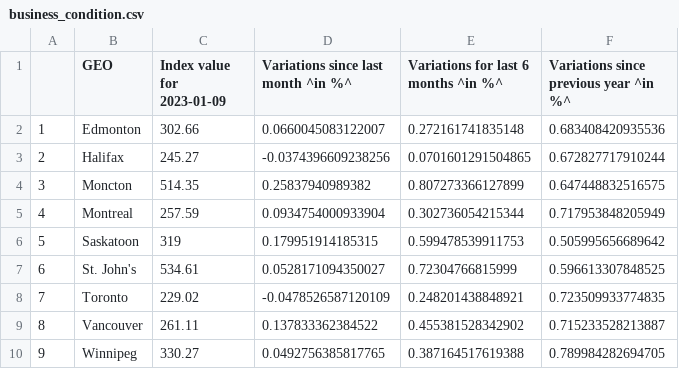
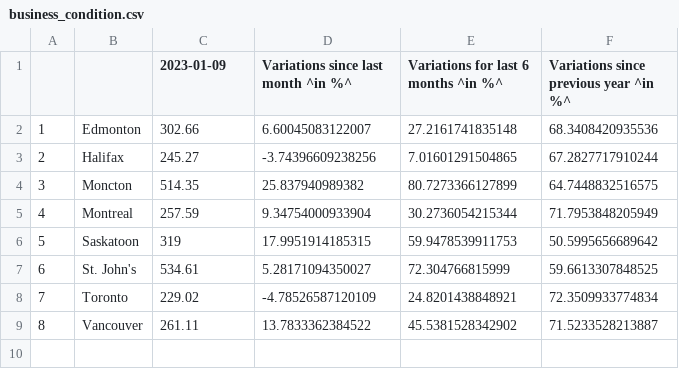
Before and after one commit to Dabra56/tracker, a CSV file: business_condition.csv, drawn as a sheet.

Commit message:
all data

```diff
--- a/business_condition.csv
+++ b/business_condition.csv
@@ -1,10 +1,9 @@
-"","GEO","Index value for 2023-01-09","Variations since last month ^in %^","Variations for last 6 months ^in %^","Variations since previous year ^in %^"
-"1","Edmonton",302.66,0.0660045083122007,0.272161741835148,0.683408420935536
-"2","Halifax",245.27,-0.0374396609238256,0.0701601291504865,0.672827717910244
-"3","Moncton",514.35,0.25837940989382,0.807273366127899,0.647448832516575
-"4","Montreal",257.59,0.0934754000933904,0.302736054215344,0.717953848205949
-"5","Saskatoon",319,0.179951914185315,0.599478539911753,0.505995656689642
-"6","St. John's",534.61,0.0528171094350027,0.72304766815999,0.596613307848525
-"7","Toronto",229.02,-0.0478526587120109,0.248201438848921,0.723509933774835
-"8","Vancouver",261.11,0.137833362384522,0.455381528342902,0.715233528213887
-"9","Winnipeg",330.27,0.0492756385817765,0.387164517619388,0.789984282694705
+"","","2023-01-09","Variations since last month ^in %^","Variations for last 6 months ^in %^","Variations since previous year ^in %^"
+"1","Edmonton",302.66,6.60045083122007,27.2161741835148,68.3408420935536
+"2","Halifax",245.27,-3.74396609238256,7.01601291504865,67.2827717910244
+"3","Moncton",514.35,25.837940989382,80.7273366127899,64.7448832516575
+"4","Montreal",257.59,9.34754000933904,30.2736054215344,71.7953848205949
+"5","Saskatoon",319,17.9951914185315,59.9478539911753,50.5995656689642
+"6","St. John's",534.61,5.28171094350027,72.304766815999,59.6613307848525
+"7","Toronto",229.02,-4.78526587120109,24.8201438848921,72.3509933774834
+"8","Vancouver",261.11,13.7833362384522,45.5381528342902,71.5233528213887
```
Also changed, not shown: gtrend_recession.csv, gtrend_unemployment.csv, 3 other files.
